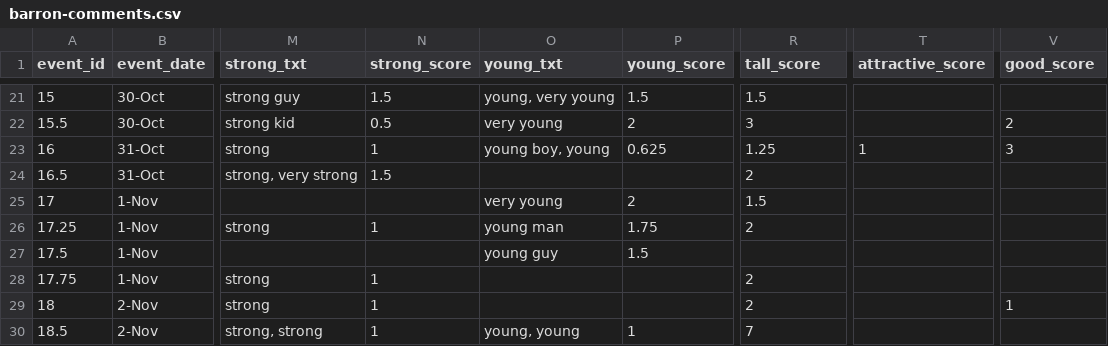
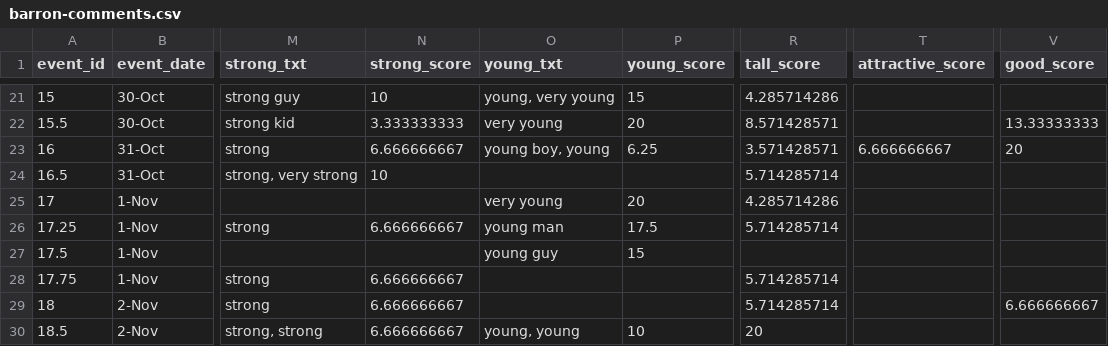
Before and after one commit to RachelLeeReynolds85/barron-comments, a CSV file: barron-comments.csv, drawn as a sheet; only a part is shown, gaps mark what is left out; the diff covers the shown part only; the diff names each change by its address in the sheet, - before the commit and + after, or states it on an @@ line.

Commit message:
normalized subjective scores

```diff
--- a/barron-comments.csv
+++ b/barron-comments.csv
-N21 (strong_score): 1.5
+N21 (strong_score): 10
-P21 (young_score): 1.5
+P21 (young_score): 15
-R21 (tall_score): 1.5
+R21 (tall_score): 4.285714286
-N22 (strong_score): 0.5
+N22 (strong_score): 3.333333333
-P22 (young_score): 2
+P22 (young_score): 20
-R22 (tall_score): 3
+R22 (tall_score): 8.571428571
-V22 (good_score): 2
+V22 (good_score): 13.33333333
-N23 (strong_score): 1
+N23 (strong_score): 6.666666667
-P23 (young_score): 0.625
+P23 (young_score): 6.25
-R23 (tall_score): 1.25
+R23 (tall_score): 3.571428571
-T23 (attractive_score): 1
+T23 (attractive_score): 6.666666667
-V23 (good_score): 3
+V23 (good_score): 20
-N24 (strong_score): 1.5
+N24 (strong_score): 10
-R24 (tall_score): 2
+R24 (tall_score): 5.714285714
-P25 (young_score): 2
+P25 (young_score): 20
-R25 (tall_score): 1.5
+R25 (tall_score): 4.285714286
-N26 (strong_score): 1
+N26 (strong_score): 6.666666667
-P26 (young_score): 1.75
+P26 (young_score): 17.5
-R26 (tall_score): 2
+R26 (tall_score): 5.714285714
-P27 (young_score): 1.5
+P27 (young_score): 15
-N28:N30 (strong_score): 1
+N28:N30 (strong_score): 6.666666667
-R28:R29 (tall_score): 2
+R28:R29 (tall_score): 5.714285714
-V29 (good_score): 1
+V29 (good_score): 6.666666667
-P30 (young_score): 1
+P30 (young_score): 10
-R30 (tall_score): 7
+R30 (tall_score): 20
```
Also changed, not shown: 34 edited cells elsewhere in this file, 1 other file.
